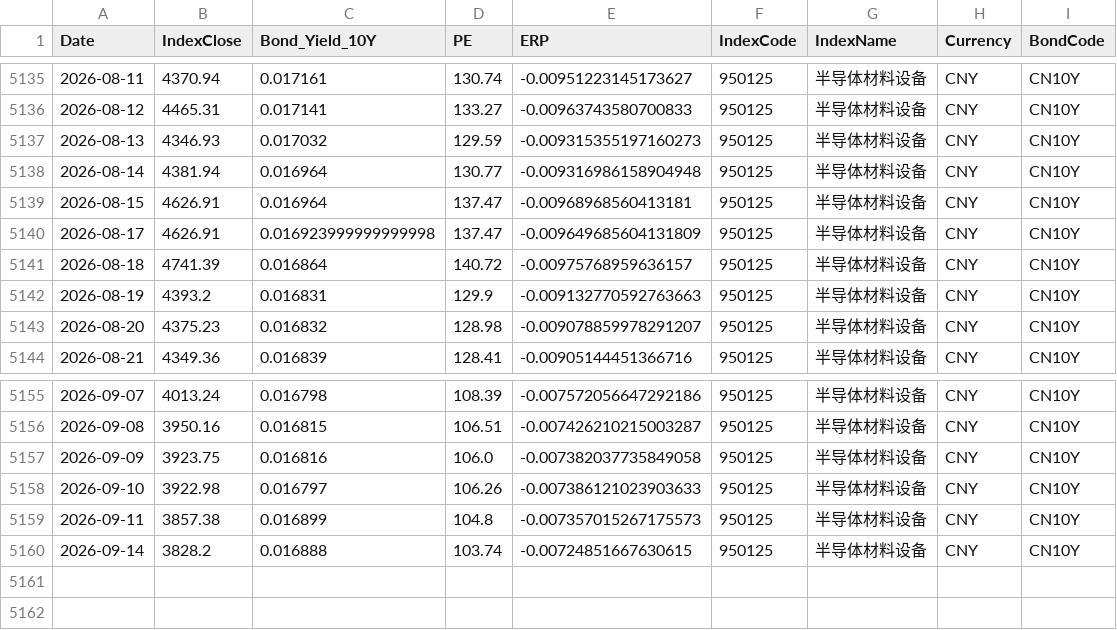
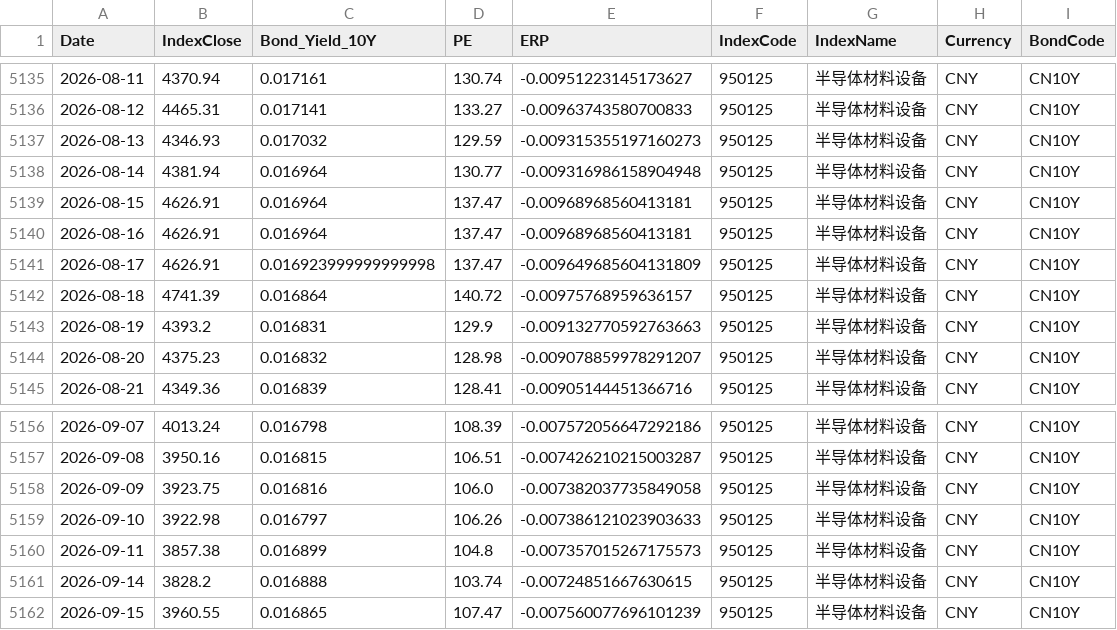
Before and after one commit to ChiaraVan1/equity-risk-premium-monitor, a CSV file: data/erp_950125.csv, drawn as a sheet; only a part is shown, gaps mark what is left out; the diff names each change by its address in the sheet, - before the commit and + after, or states it on an @@ line.

```diff
--- a/data/erp_950125.csv
+++ b/data/erp_950125.csv
+row 5140: 2026-08-16 | 4626.91 | 0.016964 | 137.47 | -0.00968968560413181 | 950125 | 半导体材料设备 | CNY | CN10Y
+row 5162: 2026-09-15 | 3960.55 | 0.016865 | 107.47 | -0.007560077696101239 | 950125 | 半导体材料设备 | CNY | CN10Y
```
Also changed, not shown: data/erp_399967.csv, data/erp_399989.csv, 23 other files.
